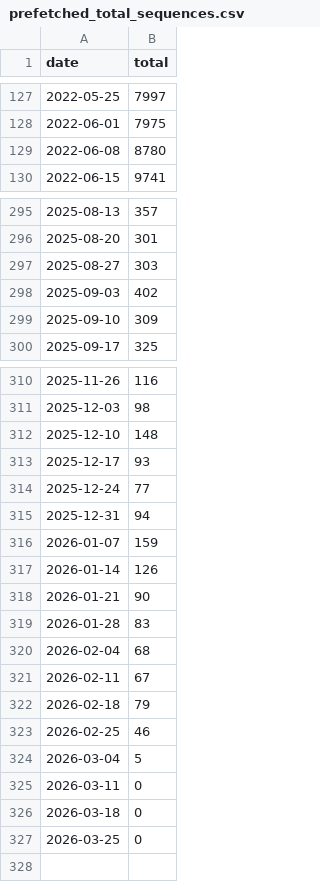
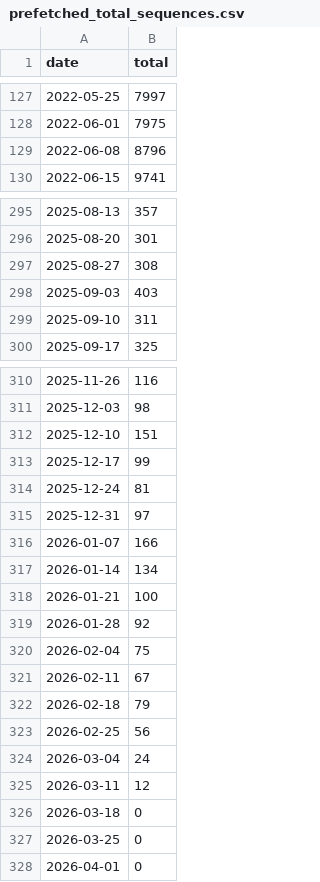
Before and after one commit to rnaguru/wwpcrqc, a CSV file: LociTracker/data/prefetched_total_sequences.csv, drawn as a sheet; only a part is shown, gaps mark what is left out; the diff covers the shown part only.

```diff
--- a/LociTracker/data/prefetched_total_sequences.csv
+++ b/LociTracker/data/prefetched_total_sequences.csv
@@ -128,3 +128,3 @@ date,total
 2022-06-01,7975
-2022-06-08,8780
+2022-06-08,8796
 2022-06-15,9741
@@ -296,5 +296,5 @@ date,total
 2025-08-20,301
-2025-08-27,303
-2025-09-03,402
-2025-09-10,309
+2025-08-27,308
+2025-09-03,403
+2025-09-10,311
 2025-09-17,325
@@ -311,17 +311,18 @@ date,total
 2025-12-03,98
-2025-12-10,148
-2025-12-17,93
-2025-12-24,77
-2025-12-31,94
-2026-01-07,159
-2026-01-14,126
-2026-01-21,90
-2026-01-28,83
-2026-02-04,68
+2025-12-10,151
+2025-12-17,99
+2025-12-24,81
+2025-12-31,97
+2026-01-07,166
+2026-01-14,134
+2026-01-21,100
+2026-01-28,92
+2026-02-04,75
 2026-02-11,67
 2026-02-18,79
-2026-02-25,46
-2026-03-04,5
-2026-03-11,0
+2026-02-25,56
+2026-03-04,24
+2026-03-11,12
 2026-03-18,0
 2026-03-25,0
+2026-04-01,0
```
Also changed, not shown: 10 edited cells elsewhere in this file, LociTracker/data/prefetched_E_Sarbeco.csv, LociTracker/data/prefetched_N1.csv, 2 other files.
